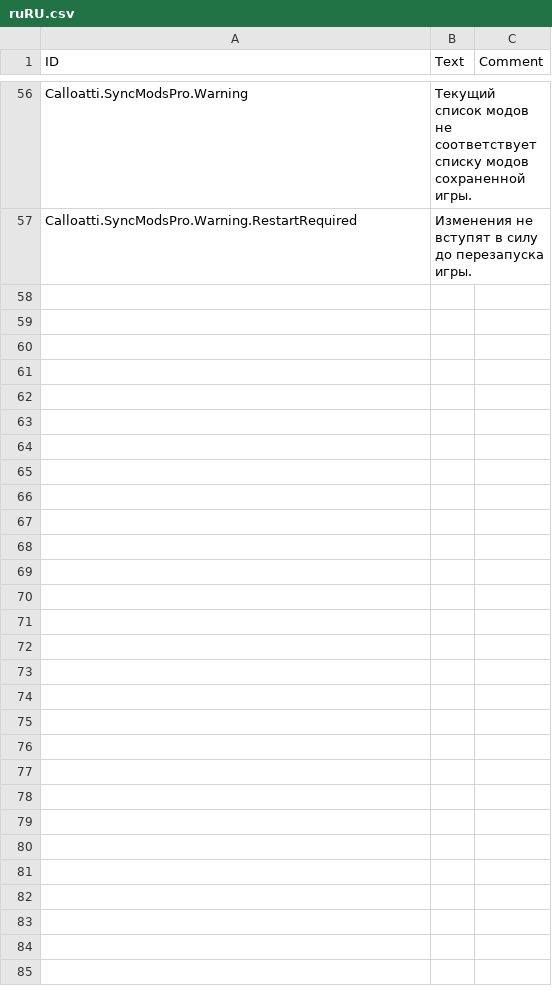
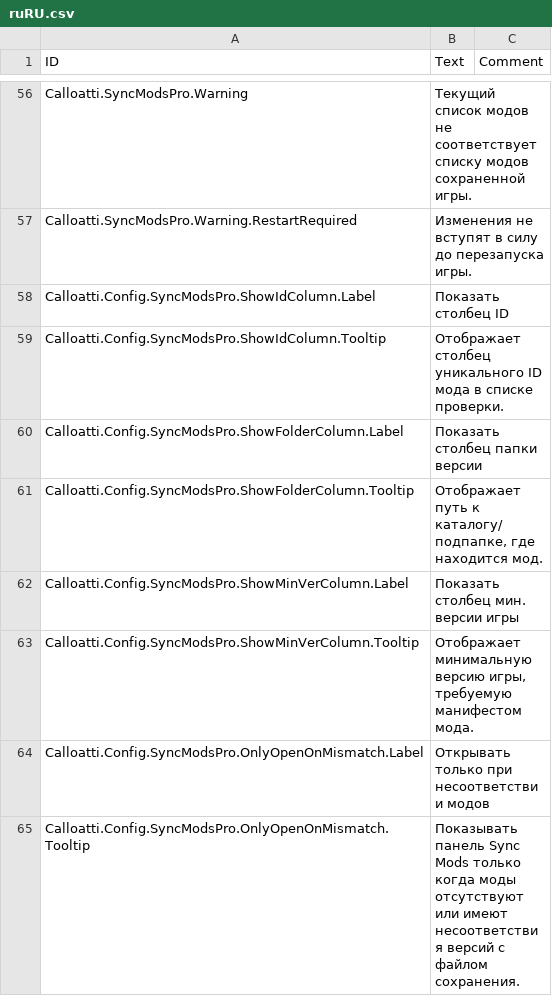
Before and after one commit to calloatti/Sync-Mods-Pro, a CSV file: Version-1.0/Localizations/ruRU.csv, drawn as a sheet; only a part is shown, gaps mark what is left out; the diff names each change by its address in the sheet, - before the commit and + after, or states it on an @@ line.

```diff
--- a/Version-1.0/Localizations/ruRU.csv
+++ b/Version-1.0/Localizations/ruRU.csv
+row 58: Calloatti.Config.SyncModsPro.ShowIdColumn.Label | Показать столбец ID
+row 59: Calloatti.Config.SyncModsPro.ShowIdColumn.Tooltip | Отображает столбец уникального ID мода в списке проверки.
+row 60: Calloatti.Config.SyncModsPro.ShowFolderColumn.Label | Показать столбец папки версии
+row 61: Calloatti.Config.SyncModsPro.ShowFolderColumn.Tooltip | Отображает путь к каталогу/подпапке, где находится мод.
+row 62: Calloatti.Config.SyncModsPro.ShowMinVerColumn.Label | Показать столбец мин. версии игры
+row 63: Calloatti.Config.SyncModsPro.ShowMinVerColumn.Tooltip | Отображает минимальную версию игры, требуемую манифестом мода.
+row 64: Calloatti.Config.SyncModsPro.OnlyOpenOnMismatch.Label | Открывать только при несоответствии модов
+row 65: Calloatti.Config.SyncModsPro.OnlyOpenOnMismatch.Tooltip | Показывать панель Sync Mods только когда моды отсутствуют или имеют несоответствия версий с файлом сохранения.
```
Also changed, not shown: Version-1.0/Localizations/frFR.csv, Version-1.0/Localizations/itIT.csv, 21 other files.
